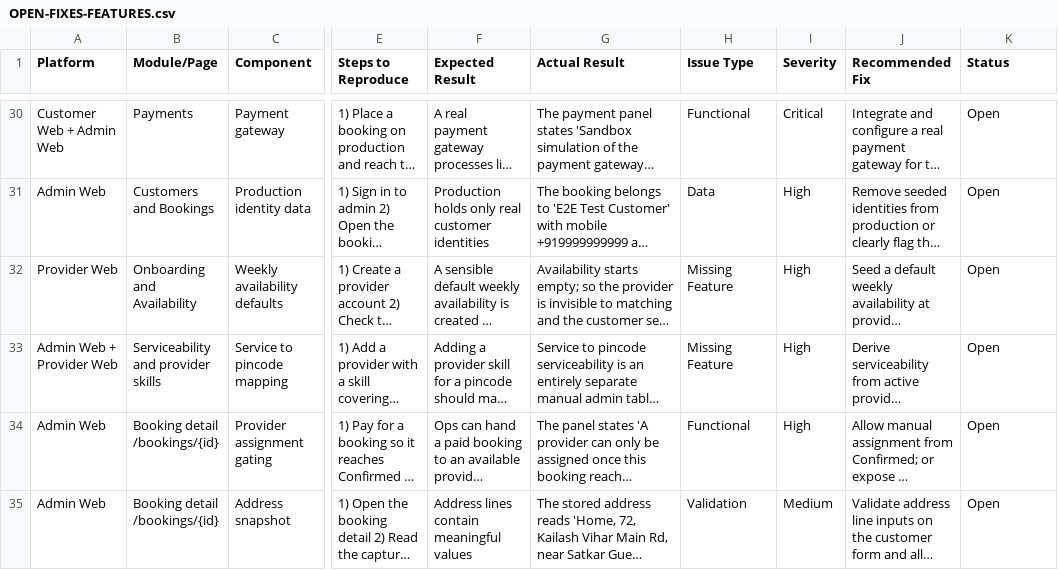
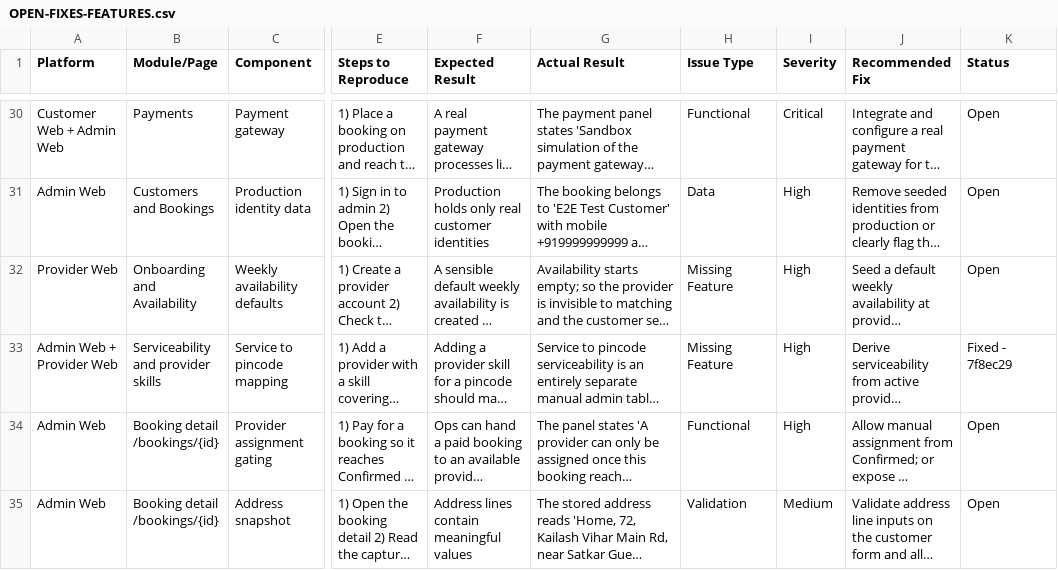
Before and after one commit to strikereternal877-byte/nestly, a CSV file: docs/OPEN-FIXES-FEATURES.csv, drawn as a sheet; only a part is shown, gaps mark what is left out; long unchanged cells end in …; the diff names each change by its address in the sheet, - before the commit and + after, or states it on an @@ line.

```diff
--- a/docs/OPEN-FIXES-FEATURES.csv
+++ b/docs/OPEN-FIXES-FEATURES.csv
-K33 (Status): Open
+K33 (Status): Fixed - 7f8ec29
```
